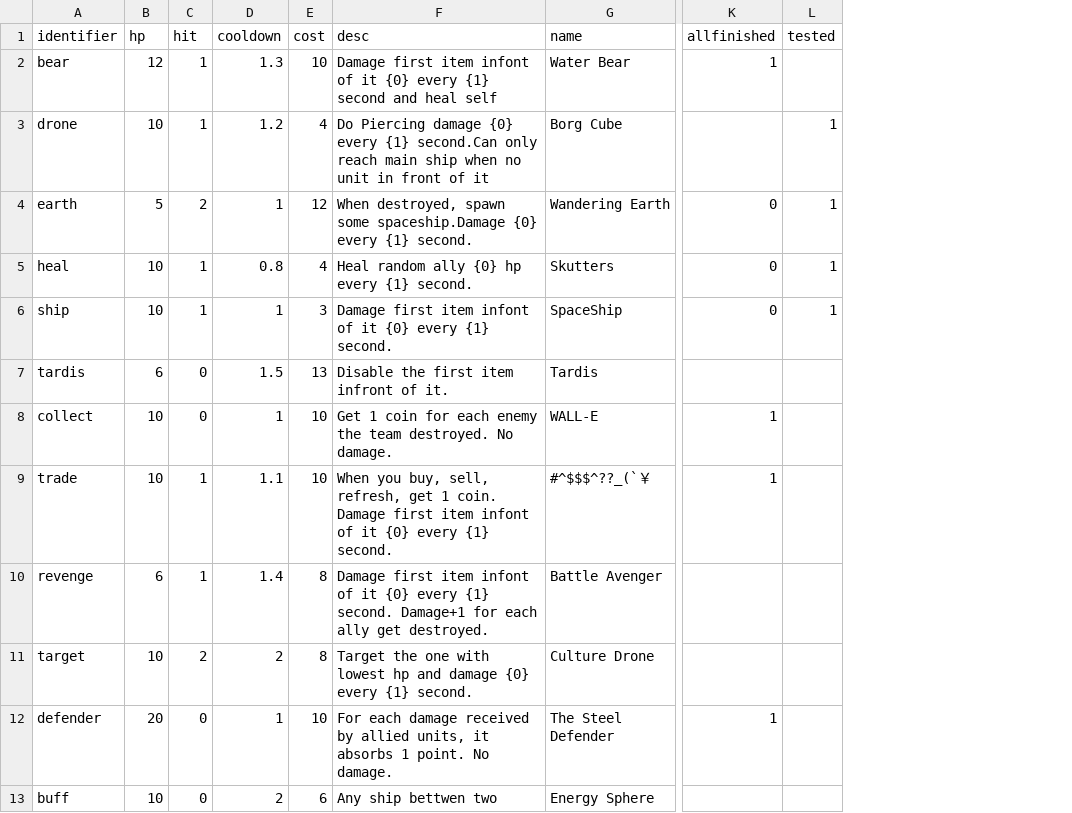
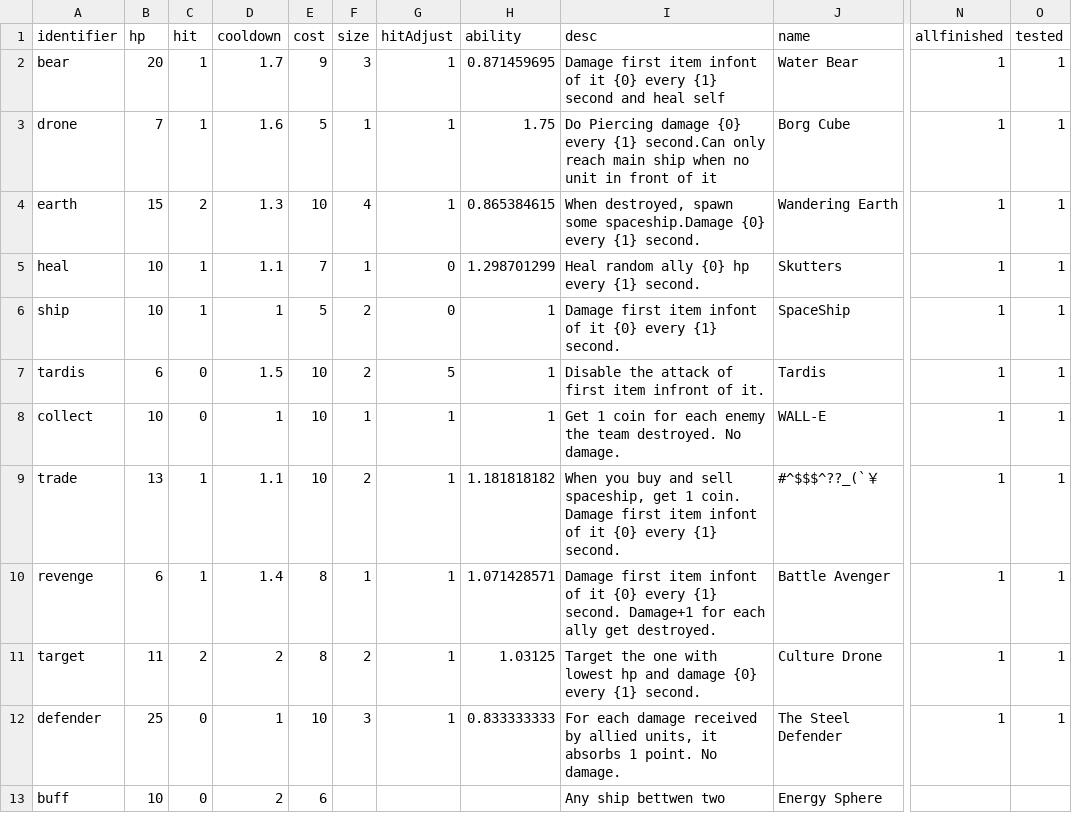
Before and after one commit to shshwdr/backpackSpace, a CSV file: Assets/Resources/csv/item.csv, drawn as a sheet; only a part is shown, gaps mark what is left out; addresses are those after the commit; the diff names each change by its address in the sheet, - before the commit and + after, or states it on an @@ line.

Commit message:
function ready

```diff
--- a/Assets/Resources/csv/item.csv
+++ b/Assets/Resources/csv/item.csv
+column F (size), rows 2-12: 3 | 1 | 4 | 1 | 2 | 2 | 1 | 2 | 1 | 2 | 3
+column G (hitAdjust), rows 2-12: 1 | 1 | 1 | 0 | 0 | 5 | 1 | 1 | 1 | 1 | 1
+column H (ability), rows 2-12: 0.871459695 | 1.75 | 0.865384615 | 1.298701299 | 1 | 1 | 1 | 1.181818182 | 1.071428571 | 1.03125 | 0.833333333
-B2 (hp): 12
+B2 (hp): 20
-D2 (cooldown): 1.3
+D2 (cooldown): 1.7
-E2 (cost): 10
+E2 (cost): 9
-O2 (tested): (empty)
+O2 (tested): 1
-B3 (hp): 10
+B3 (hp): 7
-D3 (cooldown): 1.2
+D3 (cooldown): 1.6
-E3 (cost): 4
+E3 (cost): 5
-N3 (allfinished): (empty)
+N3 (allfinished): 1
-B4 (hp): 5
+B4 (hp): 15
-D4 (cooldown): 1
+D4 (cooldown): 1.3
-E4 (cost): 12
+E4 (cost): 10
-N4:N6 (allfinished): 0
+N4:N6 (allfinished): 1
-D5 (cooldown): 0.8
+D5 (cooldown): 1.1
-E5 (cost): 4
+E5 (cost): 7
-E6 (cost): 3
+E6 (cost): 5
-E7 (cost): 13
+E7 (cost): 10
-I7 (desc): Disable the first item infront of it.
+I7 (desc): Disable the attack of first item infront of it.
-N7 (allfinished): (empty)
+N7 (allfinished): 1
-O7:O12 (tested): (empty)
+O7:O12 (tested): 1
-B9 (hp): 10
+B9 (hp): 13
-I9 (desc): When you buy, sell, refresh, get 1…
+I9 (desc): When you buy and sell spaceship, get 1…
-N10:N11 (allfinished): (empty)
+N10:N11 (allfinished): 1
-B11 (hp): 10
+B11 (hp): 11
-B12 (hp): 20
+B12 (hp): 25
```
Also changed, not shown: 32 other files.
